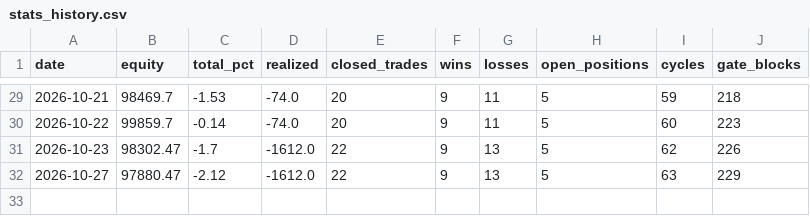
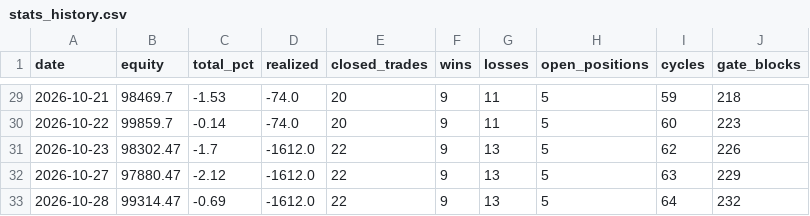
Before and after one commit to fawad07/alpaca-options-agent, a CSV file: research/stats_history.csv, drawn as a sheet; only a part is shown, gaps mark what is left out.

```diff
--- a/research/stats_history.csv
+++ b/research/stats_history.csv
@@ -32 +32,2 @@ date,equity,total_pct,realized,closed_trades,wins,losses,open_positions,cycles,g
 2026-10-27,97880.47,-2.12,-1612.0,22,9,13,5,63,229
+2026-10-28,99314.47,-0.69,-1612.0,22,9,13,5,64,232
```
Also changed, not shown: research/equity_hourly.csv, 1 other file.
